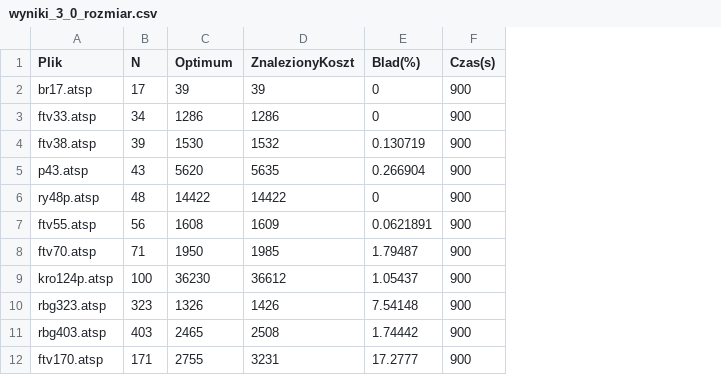
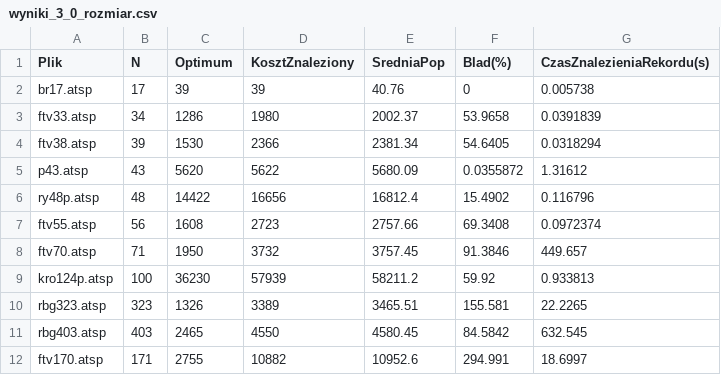
Before and after one commit to JakubKret/PEA3, a CSV file: wyniki_3_0_rozmiar.csv, drawn as a sheet; removed rows and columns are numbered as before the commit, all else as after; the diff names each change by its address in the sheet, - before the commit and + after, or states it on an @@ line.

```diff
--- a/wyniki_3_0_rozmiar.csv
+++ b/wyniki_3_0_rozmiar.csv
-column D (ZnalezionyKoszt), rows 2-12: 39 | 1286 | 1532 | 5635 | 14422 | 1609 | 1985 | 36612 | 1426 | 2508 | 3231
+column D (KosztZnaleziony), rows 2-12: 39 | 1980 | 2366 | 5622 | 16656 | 2723 | 3732 | 57939 | 3389 | 4550 | 10882
+column E (SredniaPop), rows 2-12: 40.76 | 2002.37 | 2381.34 | 5680.09 | 16812.4 | 2757.66 | 3757.45 | 58211.2 | 3465.51 | 4580.45 | 10952.6
-column F (Czas(s)), rows 2-12: all 900
+column G (CzasZnalezieniaRekordu(s)), rows 2-12: 0.005738 | 0.0391839 | 0.0318294 | 1.31612 | 0.116796 | 0.0972374 | 449.657 | 0.933813 | 22.2265 | 632.545 | 18.6997
-F3 (Blad(%)): 0
+F3 (Blad(%)): 53.9658
-F4 (Blad(%)): 0.130719
+F4 (Blad(%)): 54.6405
-F5 (Blad(%)): 0.266904
+F5 (Blad(%)): 0.0355872
-F6 (Blad(%)): 0
+F6 (Blad(%)): 15.4902
-F7 (Blad(%)): 0.0621891
+F7 (Blad(%)): 69.3408
-F8 (Blad(%)): 1.79487
+F8 (Blad(%)): 91.3846
-F9 (Blad(%)): 1.05437
+F9 (Blad(%)): 59.92
-F10 (Blad(%)): 7.54148
+F10 (Blad(%)): 155.581
-F11 (Blad(%)): 1.74442
+F11 (Blad(%)): 84.5842
-F12 (Blad(%)): 17.2777
+F12 (Blad(%)): 294.991
```
Also changed, not shown: 14 other files.
